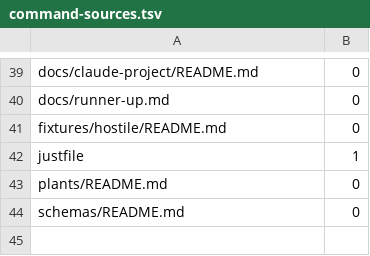
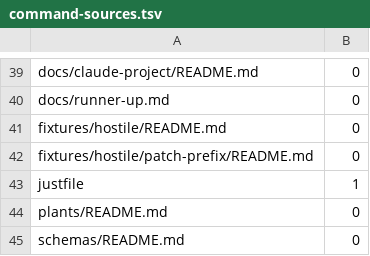
Before and after one commit to Louranicas/forge-warden, a TSV file: docs/command-sources.tsv, drawn as a sheet; only a part is shown, gaps mark what is left out.

```diff
--- a/docs/command-sources.tsv
+++ b/docs/command-sources.tsv
@@ -41,2 +41,3 @@ docs/runner-up.md	0
 fixtures/hostile/README.md	0
+fixtures/hostile/patch-prefix/README.md	0
 justfile	1
```
Also changed, not shown: 28 other files.
